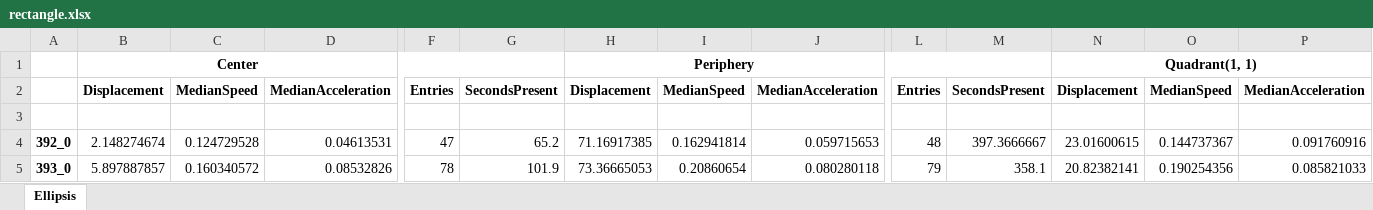
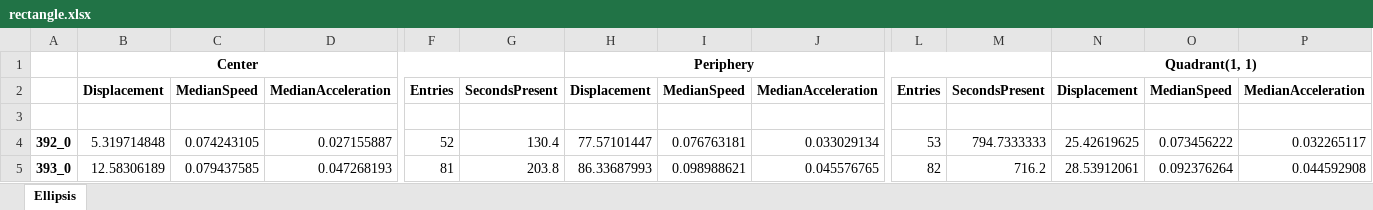
Before and after one commit to caniko/BiKiPy, an Excel workbook: ingress-workflow_examples/animal/OpenField/result/rectangle.xlsx, sheet Ellipsis, drawn as a sheet; only a part is shown, gaps mark what is left out; values as stored, in another font and other column widths than the file's, no borders; the diff covers the shown part only; the diff names each change by its address in the sheet, - before the commit and + after, or states it on an @@ line.

```diff
--- a/ingress-workflow_examples/animal/OpenField/result/rectangle.xlsx (sheet Ellipsis)
+++ b/ingress-workflow_examples/animal/OpenField/result/rectangle.xlsx (sheet Ellipsis)
-B4: 2.148274674
+B4: 5.319714848
-C4: 0.124729528
+C4: 0.074243105
-D4: 0.04613531
+D4: 0.027155887
-F4: 47
+F4: 52
-G4: 65.2
+G4: 130.4
-H4: 71.16917385
+H4: 77.57101447
-I4: 0.162941814
+I4: 0.076763181
-J4: 0.059715653
+J4: 0.033029134
-L4: 48
+L4: 53
-M4: 397.3666667
+M4: 794.7333333
-N4: 23.01600615
+N4: 25.42619625
-O4: 0.144737367
+O4: 0.073456222
-P4: 0.091760916
+P4: 0.032265117
-B5: 5.897887857
+B5: 12.58306189
-C5: 0.160340572
+C5: 0.079437585
-D5: 0.08532826
+D5: 0.047268193
-F5: 78
+F5: 81
-G5: 101.9
+G5: 203.8
-H5: 73.36665053
+H5: 86.33687993
-I5: 0.20860654
+I5: 0.098988621
-J5: 0.080280118
+J5: 0.045576765
-L5: 79
+L5: 82
-M5: 358.1
+M5: 716.2
-N5: 20.82382141
+N5: 28.53912061
-O5: 0.190254356
+O5: 0.092376264
-P5: 0.085821033
+P5: 0.044592908
```
Also changed, not shown: 505 edited cells elsewhere in this sheet, ingress-workflow_examples/animal/day-cheeseboard/metadata.xlsx, 38 other files.
